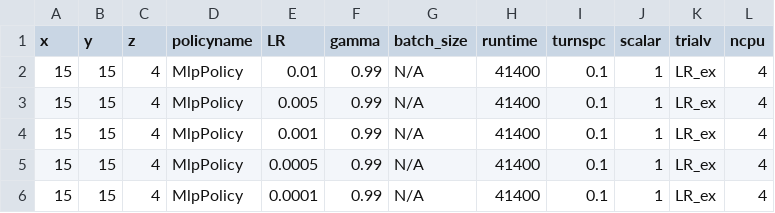
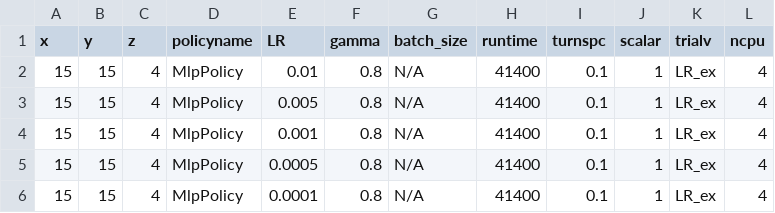
Before and after one commit to bogglem/MineSequencing, a CSV file: jobarrays/LR_A2C_job_input.csv, drawn as a sheet.

```diff
--- a/jobarrays/LR_A2C_job_input.csv
+++ b/jobarrays/LR_A2C_job_input.csv
@@ -1,6 +1,6 @@
 x,y,z,policyname,LR,gamma,batch_size,runtime,turnspc,scalar,trialv,ncpu
-15,15,4,MlpPolicy,0.01,0.99,N/A,41400,0.1,1,LR_ex,4
-15,15,4,MlpPolicy,0.005,0.99,N/A,41400,0.1,1,LR_ex,4
-15,15,4,MlpPolicy,0.001,0.99,N/A,41400,0.1,1,LR_ex,4
-15,15,4,MlpPolicy,0.0005,0.99,N/A,41400,0.1,1,LR_ex,4
-15,15,4,MlpPolicy,0.0001,0.99,N/A,41400,0.1,1,LR_ex,4
+15,15,4,MlpPolicy,0.01,0.8,N/A,41400,0.1,1,LR_ex,4
+15,15,4,MlpPolicy,0.005,0.8,N/A,41400,0.1,1,LR_ex,4
+15,15,4,MlpPolicy,0.001,0.8,N/A,41400,0.1,1,LR_ex,4
+15,15,4,MlpPolicy,0.0005,0.8,N/A,41400,0.1,1,LR_ex,4
+15,15,4,MlpPolicy,0.0001,0.8,N/A,41400,0.1,1,LR_ex,4
```
Also changed, not shown: jobarrays/LR_job_input.csv, 2 other files.
